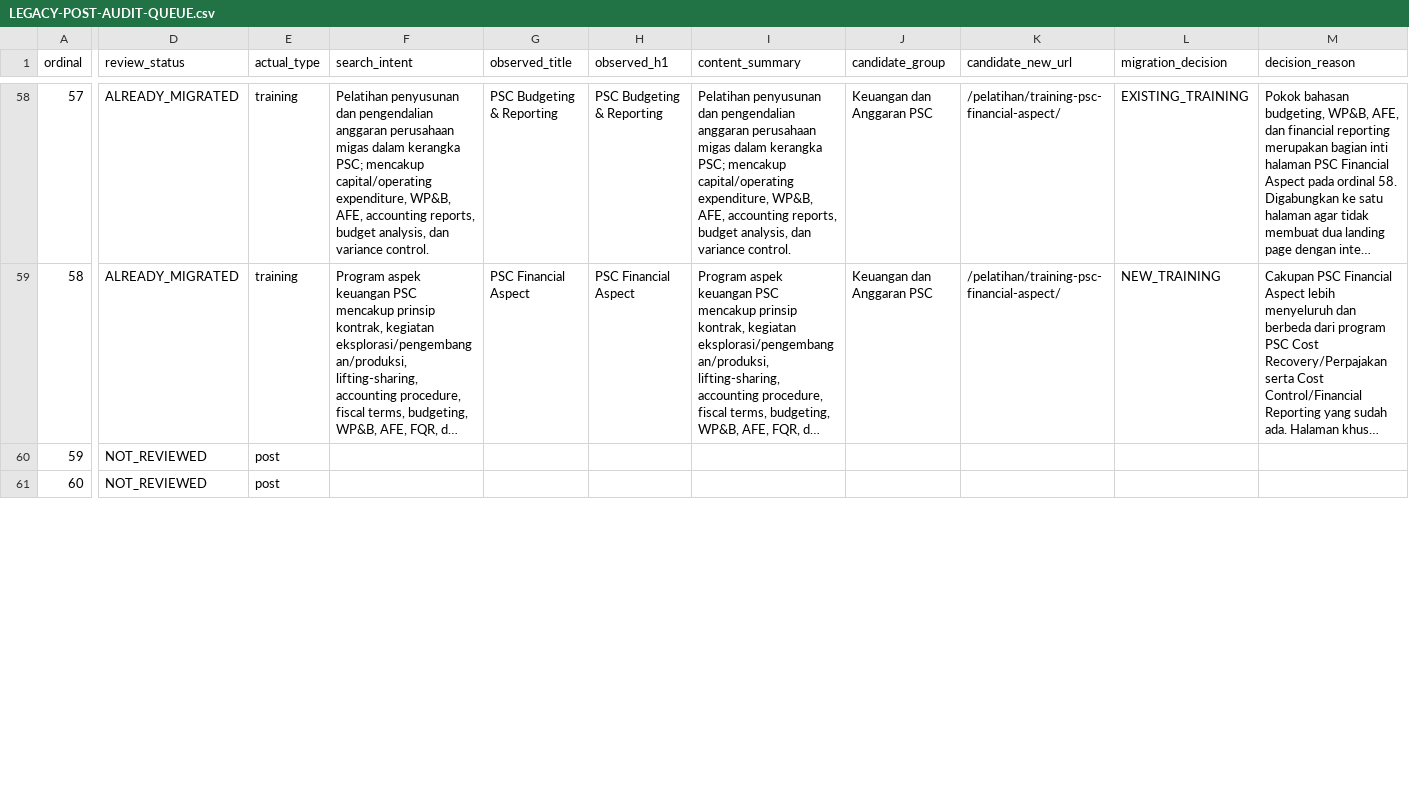
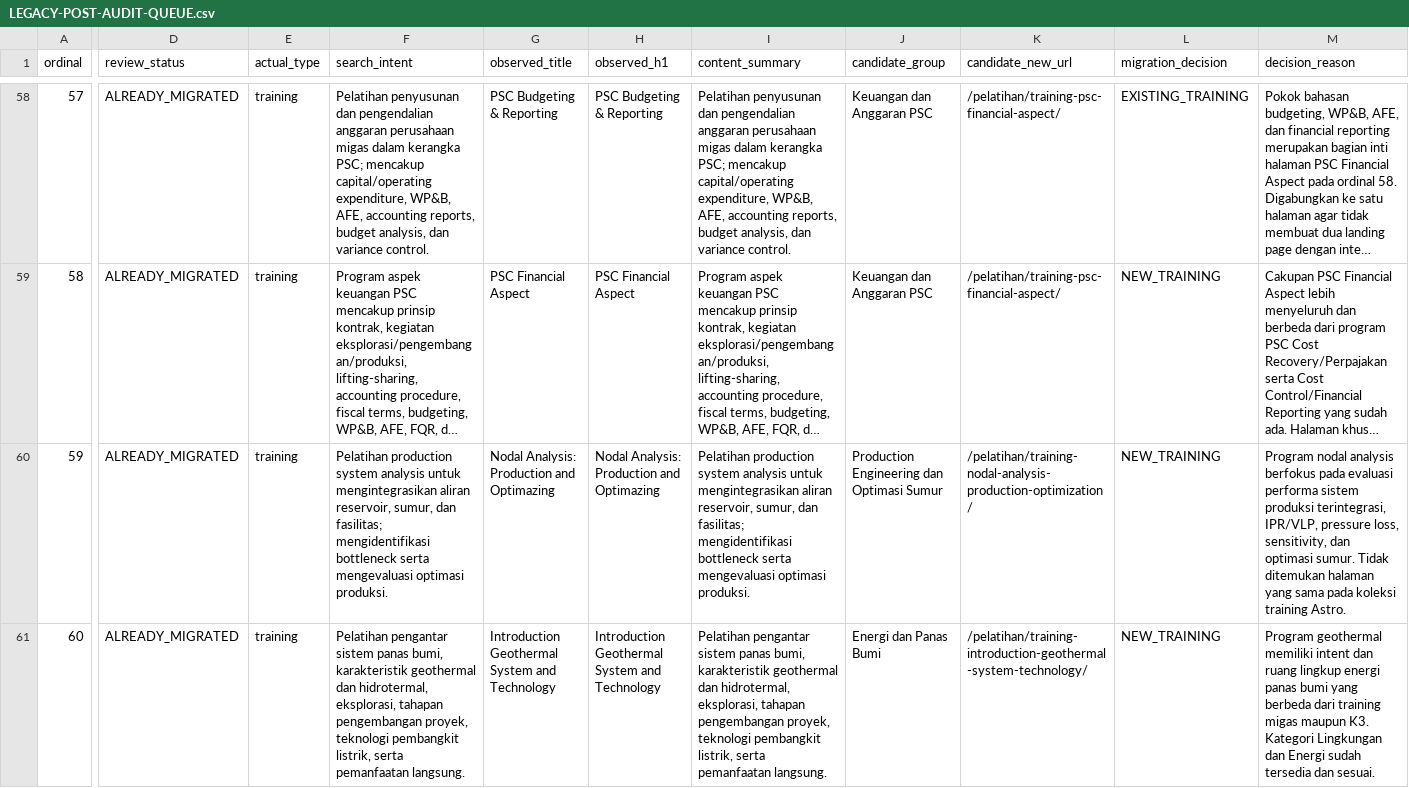
Before and after one commit to arisciwek/pusattraining, a CSV file: docs/LEGACY-POST-AUDIT-QUEUE.csv, drawn as a sheet; only a part is shown, gaps mark what is left out; long unchanged cells end in …; the diff covers the shown part only; the diff names each change by its address in the sheet, - before the commit and + after, or states it on an @@ line.

Commit message:
docs(migration): reconcile post sitemap ordinals 59-62

```diff
--- a/docs/LEGACY-POST-AUDIT-QUEUE.csv
+++ b/docs/LEGACY-POST-AUDIT-QUEUE.csv
-D60:D61 (review_status): NOT_REVIEWED
+D60:D61 (review_status): ALREADY_MIGRATED
-E60:E61 (actual_type): post
+E60:E61 (actual_type): training
-F60 (search_intent): (empty)
+F60 (search_intent): Pelatihan production system analysis untuk mengintegrasikan aliran reservoir, sumur, dan fasilitas; mengidentifikasi bottleneck serta mengevaluasi optimasi produksi.
-G60 (observed_title): (empty)
+G60 (observed_title): Nodal Analysis: Production and Optimazing
-H60 (observed_h1): (empty)
+H60 (observed_h1): Nodal Analysis: Production and Optimazing
-I60 (content_summary): (empty)
+I60 (content_summary): Pelatihan production system analysis untuk mengintegrasikan aliran reservoir, sumur, dan fasilitas; mengidentifikasi bottleneck serta mengevaluasi optimasi produksi.
-J60 (candidate_group): (empty)
+J60 (candidate_group): Production Engineering dan Optimasi Sumur
-K60 (candidate_new_url): (empty)
+K60 (candidate_new_url): /pelatihan/training-nodal-analysis-production-optimization/
-L60:L61 (migration_decision): (empty)
+L60:L61 (migration_decision): NEW_TRAINING
-M60 (decision_reason): (empty)
+M60 (decision_reason): Program nodal analysis berfokus pada evaluasi performa sistem produksi terintegrasi, IPR/VLP, pressure loss, sensitivity, dan optimasi sumur. Tidak ditemukan halaman yang sama pada koleksi training Astro.
-F61 (search_intent): (empty)
+F61 (search_intent): Pelatihan pengantar sistem panas bumi, karakteristik geothermal dan hidrotermal, eksplorasi, tahapan pengembangan proyek, teknologi pembangkit listrik, serta pemanfaatan langsung.
-G61 (observed_title): (empty)
+G61 (observed_title): Introduction Geothermal System and Technology
-H61 (observed_h1): (empty)
+H61 (observed_h1): Introduction Geothermal System and Technology
-I61 (content_summary): (empty)
+I61 (content_summary): Pelatihan pengantar sistem panas bumi, karakteristik geothermal dan hidrotermal, eksplorasi, tahapan pengembangan proyek, teknologi pembangkit listrik, serta pemanfaatan langsung.
-J61 (candidate_group): (empty)
+J61 (candidate_group): Energi dan Panas Bumi
-K61 (candidate_new_url): (empty)
+K61 (candidate_new_url): /pelatihan/training-introduction-geothermal-system-technology/
-M61 (decision_reason): (empty)
+M61 (decision_reason): Program geothermal memiliki intent dan ruang lingkup energi panas bumi yang berbeda dari training migas maupun K3. Kategori Lingkungan dan Energi sudah tersedia dan sesuai.
```
Also changed, not shown: 28 edited cells elsewhere in this file.
